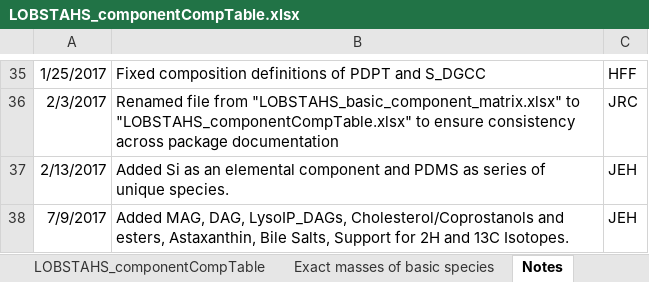
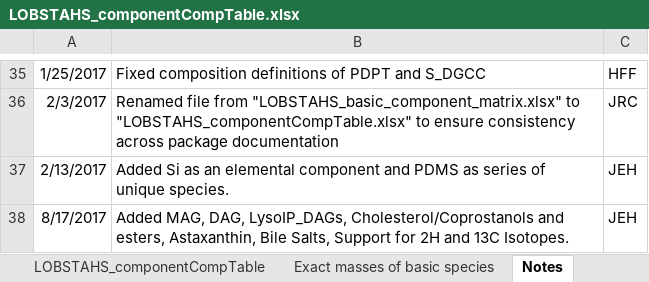
Before and after one commit to vanmooylipidomics/LOBSTAHS, an Excel workbook: inst/doc/xlsx/LOBSTAHS_componentCompTable.xlsx, sheet Notes, drawn as a sheet; only a part is shown, gaps mark what is left out; values as stored, in another font and other column widths than the file's, no borders; the diff names each change by its address in the sheet, - before the commit and + after, or states it on an @@ line.

```diff
--- a/inst/doc/xlsx/LOBSTAHS_componentCompTable.xlsx (sheet Notes)
+++ b/inst/doc/xlsx/LOBSTAHS_componentCompTable.xlsx (sheet Notes)
-A38: 7/9/2017
+A38: 8/17/2017
```
Also changed, not shown: sheet Exact masses of basic species, sheet LOBSTAHS_componentCompTable, sheet Elemental composition matrix, inst/doc/xlsx/LOBSTAHS_adductHierarchies.xlsx, 6 other files.
